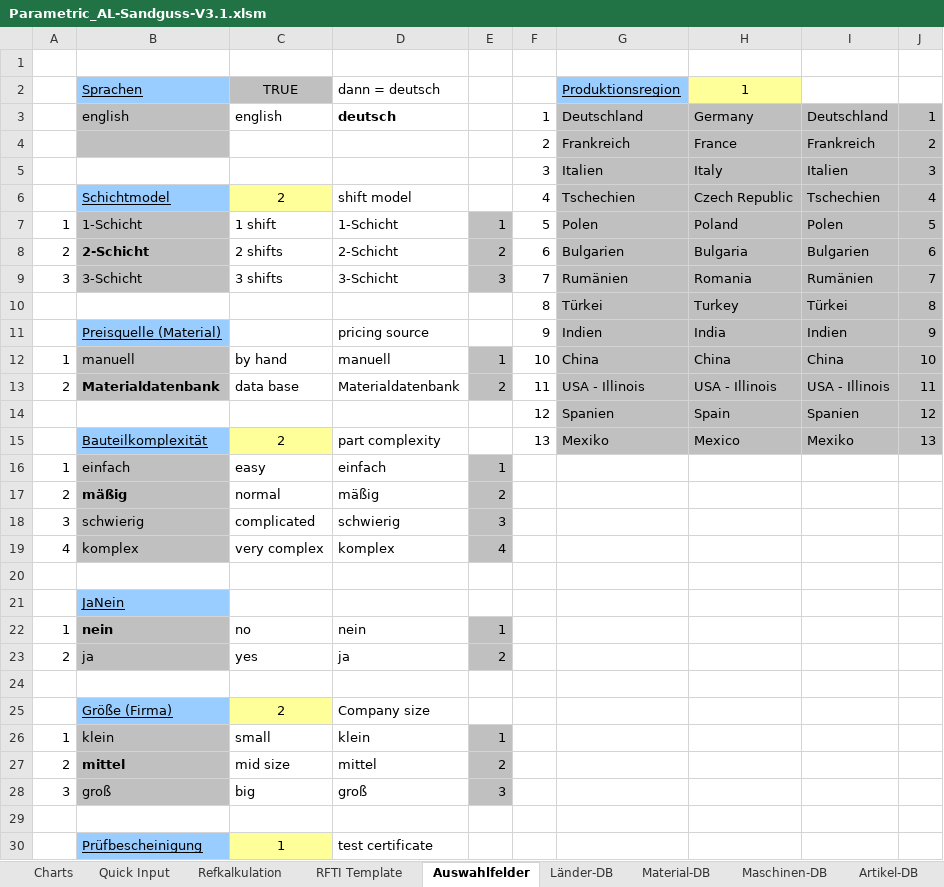
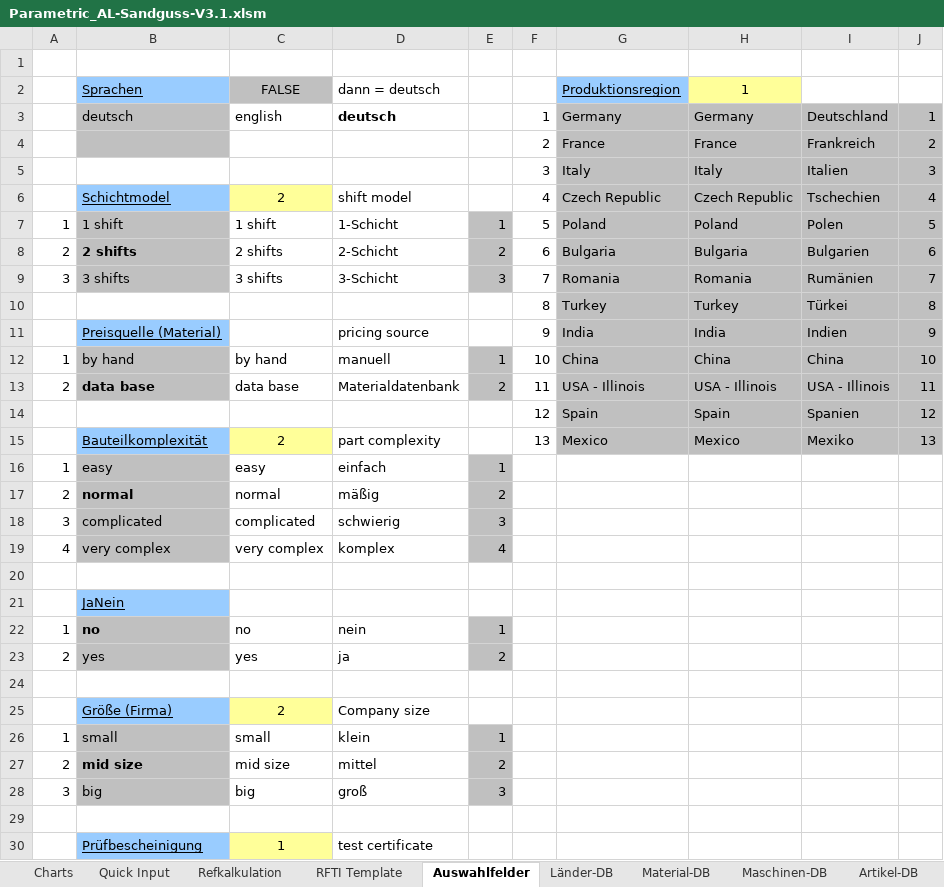
Before and after one commit to sd-ra/GussKalk, an Excel workbook: Excel/Parametric_AL-Sandguss-V3.1.xlsm, sheet Auswahlfelder, drawn as a sheet; only a part is shown; values as stored, in another font and other column widths than the file's, no borders; 2 other sheets too large or unreadable and not compared; the diff covers the shown part only; the diff names each change by its address in the sheet, - before the commit and + after, or states it on an @@ line.

```diff
--- a/Excel/Parametric_AL-Sandguss-V3.1.xlsm (sheet Auswahlfelder)
+++ b/Excel/Parametric_AL-Sandguss-V3.1.xlsm (sheet Auswahlfelder)
-C2: TRUE
+C2: FALSE
-B3: english
+B3: deutsch
-G3: Deutschland
+G3: Germany
-G4: Frankreich
+G4: France
-G5: Italien
+G5: Italy
-G6: Tschechien
+G6: Czech Republic
-B7: 1-Schicht
+B7: 1 shift
-G7: Polen
+G7: Poland
-B8: 2-Schicht
+B8: 2 shifts
-G8: Bulgarien
+G8: Bulgaria
-B9: 3-Schicht
+B9: 3 shifts
-G9: Rumänien
+G9: Romania
-G10: Türkei
+G10: Turkey
-G11: Indien
+G11: India
-B12: manuell
+B12: by hand
-B13: Materialdatenbank
+B13: data base
-G14: Spanien
+G14: Spain
-G15: Mexiko
+G15: Mexico
-B16: einfach
+B16: easy
-B17: mäßig
+B17: normal
-B18: schwierig
+B18: complicated
-B19: komplex
+B19: very complex
-B22: nein
+B22: no
-B23: ja
+B23: yes
-B26: klein
+B26: small
-B27: mittel
+B27: mid size
-B28: groß
+B28: big
```
Also changed, not shown: 21 edited cells elsewhere in this sheet, sheet Refkalkulation, sheet Charts, sheet Maschinen-DB, sheet Parametrikber, sheet Material-DB, sheet Länder-DB, formulas that keep their value, hidden cells, charts or pictures.
